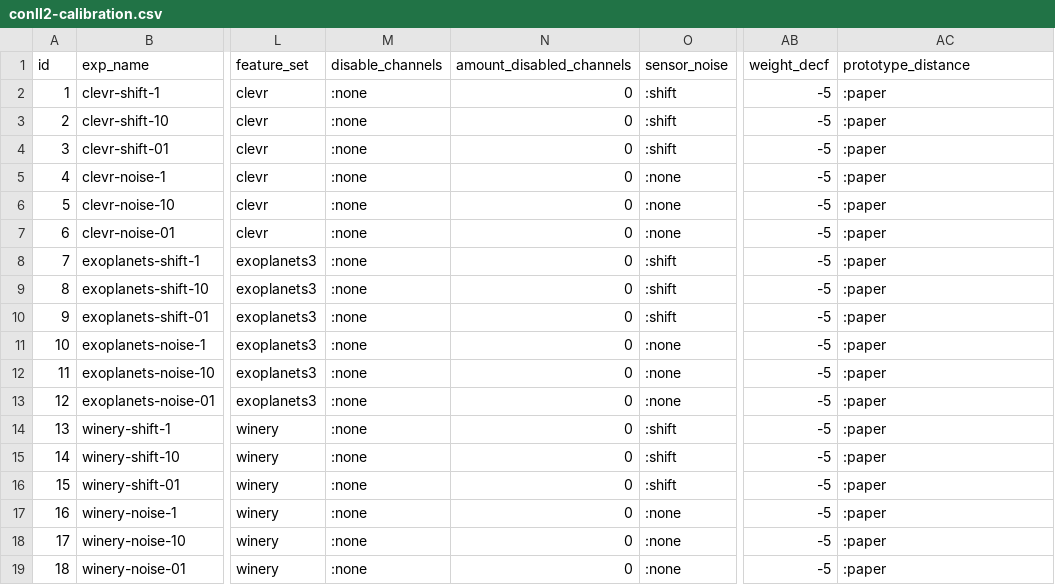
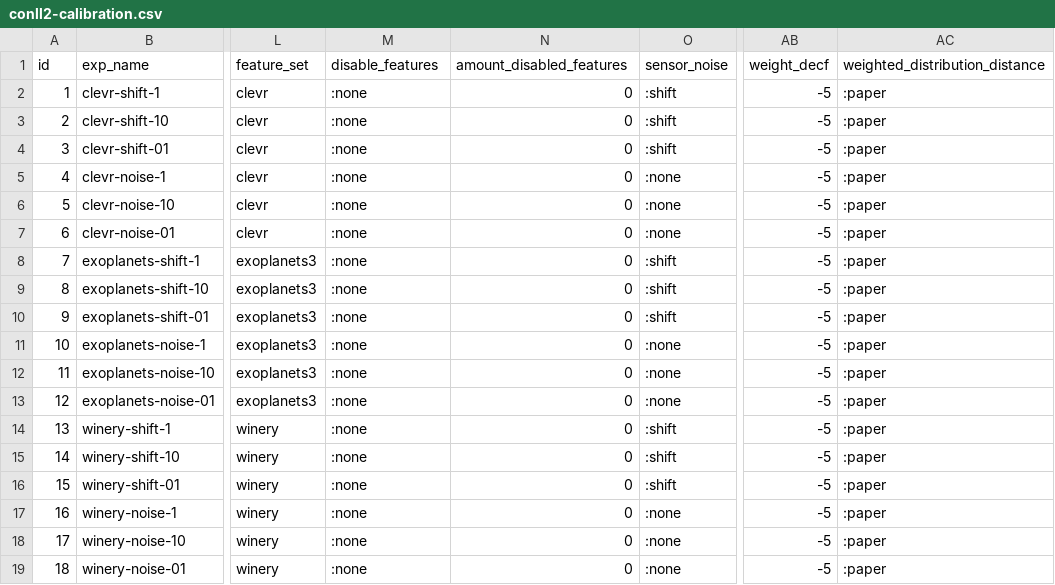
Before and after one commit to jotadwright/babel, a CSV file: experiments/concept-emergence2/batch/config/train/conll2-calibration.csv, drawn as a sheet; only a part is shown, gaps mark what is left out; the diff names each change by its address in the sheet, - before the commit and + after, or states it on an @@ line.

```diff
--- a/experiments/concept-emergence2/batch/config/train/conll2-calibration.csv
+++ b/experiments/concept-emergence2/batch/config/train/conll2-calibration.csv
-M1: disable_channels
+M1: disable_features
-N1: amount_disabled_channels
+N1: amount_disabled_features
-AC1: prototype_distance
+AC1: weighted_distribution_distance
```
Also changed, not shown: experiments/concept-emergence2/batch/config/train/conll2-cogent.csv, experiments/concept-emergence2/batch/config/train/conll2-evolution.csv, 40 other files.
